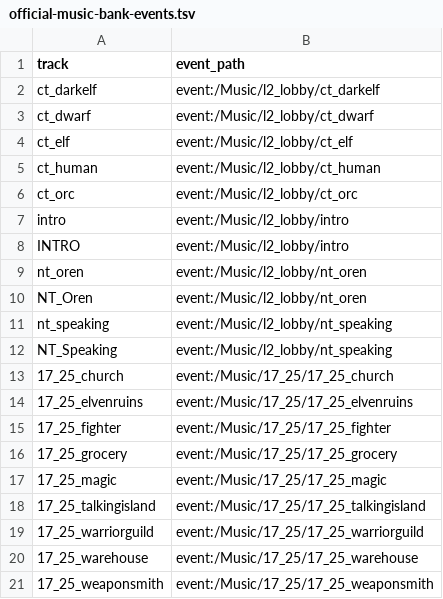
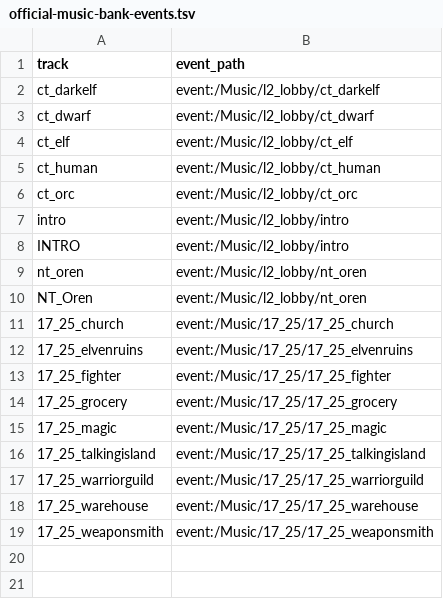
Before and after one commit to FioraSolutions/Fineage, a TSV file: l2-unity/Assets/StreamingAssets/Data/Meta/Sounds/official-music-bank-events.tsv, drawn as a sheet.

Commit message:
fix(client-audio): drop nt_speaking rows, the event is not in Music.bank

```diff
--- a/l2-unity/Assets/StreamingAssets/Data/Meta/Sounds/official-music-bank-events.tsv
+++ b/l2-unity/Assets/StreamingAssets/Data/Meta/Sounds/official-music-bank-events.tsv
@@ -10,4 +10,2 @@ nt_oren	event:/Music/l2_lobby/nt_oren
 NT_Oren	event:/Music/l2_lobby/nt_oren
-nt_speaking	event:/Music/l2_lobby/nt_speaking
-NT_Speaking	event:/Music/l2_lobby/nt_speaking
 17_25_church	event:/Music/17_25/17_25_church
```
